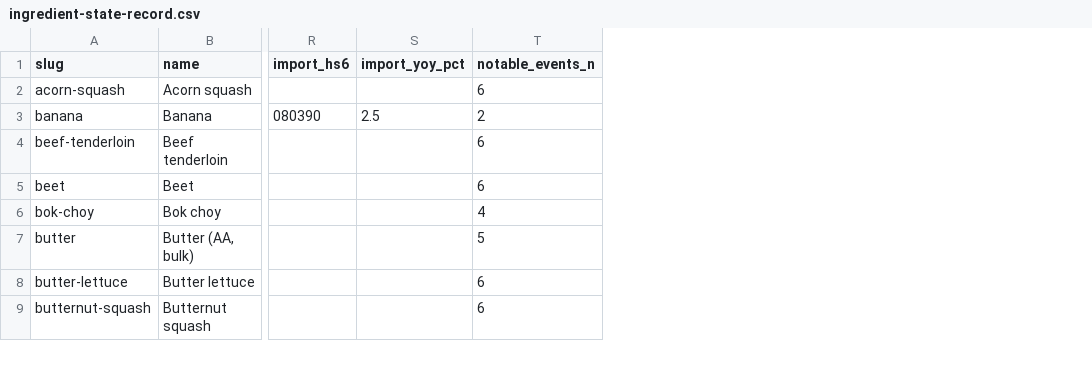
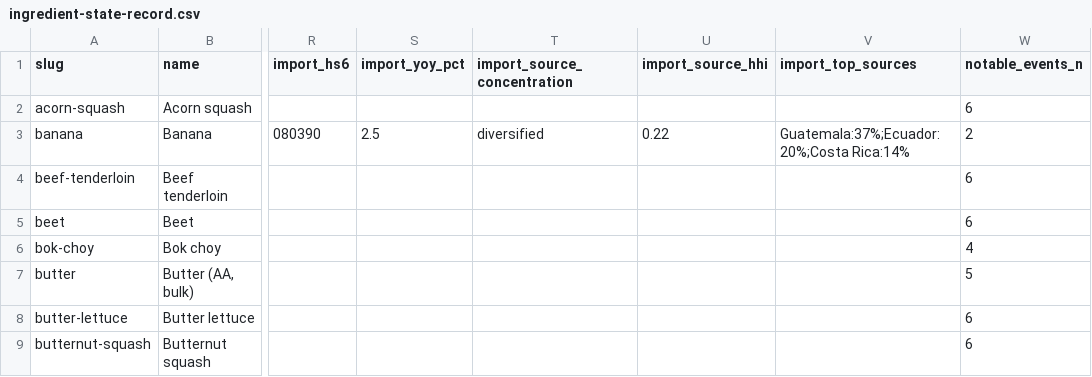
Before and after one commit to Donwonmagic/potentially-profitable, a CSV file: cost-index/ingredient-state-record.csv, drawn as a sheet; only a part is shown, gaps mark what is left out; the diff names each change by its address in the sheet, - before the commit and + after, or states it on an @@ line.

```diff
--- a/cost-index/ingredient-state-record.csv
+++ b/cost-index/ingredient-state-record.csv
+column T (import_source_concentration), row 3: diversified
+column U (import_source_hhi), row 3: 0.22
+column V (import_top_sources), row 3: Guatemala:37%;Ecuador:20%;Costa Rica:14%
```
Also changed, not shown: 3 other files.
